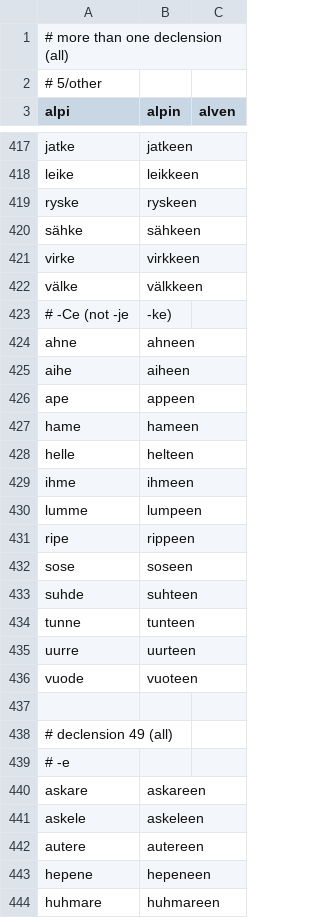
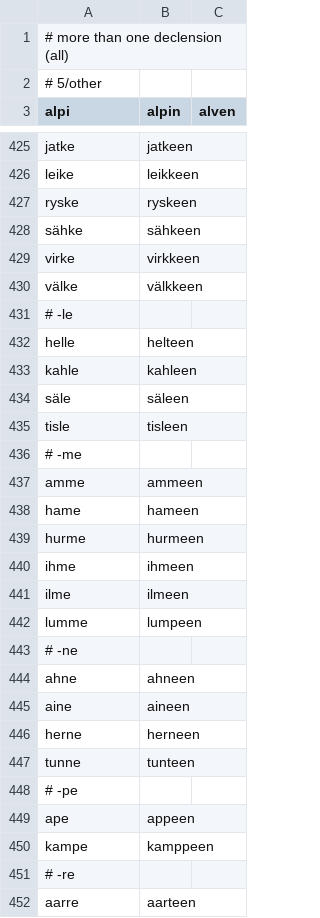
Before and after one commit to qalle2/finmorph, a CSV file: decline_noun-tests/gen-sg.csv, drawn as a sheet; only a part is shown, gaps mark what is left out; the shorter side is filled out with more unchanged rows; the diff covers the shown part only.

```diff
--- a/decline_noun-tests/gen-sg.csv
+++ b/decline_noun-tests/gen-sg.csv
@@ -422,15 +430,23 @@ virke,virkkeen
 välke,välkkeen
-# -Ce (not -je, -ke)
+# -le
+helle,helteen
+kahle,kahleen
+säle,säleen
+tisle,tisleen
+# -me
+amme,ammeen
+hame,hameen
+hurme,hurmeen
+ihme,ihmeen
+ilme,ilmeen
+lumme,lumpeen
+# -ne
 ahne,ahneen
-aihe,aiheen
+aine,aineen
+herne,herneen
+tunne,tunteen
+# -pe
 ape,appeen
-hame,hameen
-helle,helteen
-ihme,ihmeen
-lumme,lumpeen
-ripe,rippeen
-sose,soseen
-suhde,suhteen
-tunne,tunteen
-uurre,uurteen
-vuode,vuoteen
+kampe,kamppeen
+# -re
+aarre,aarteen
```
Also changed, not shown: 21 added rows elsewhere in this file, decline_noun-tests/ess-sg.csv, decline_noun-tests/ill-sg.csv, 4 other files.
